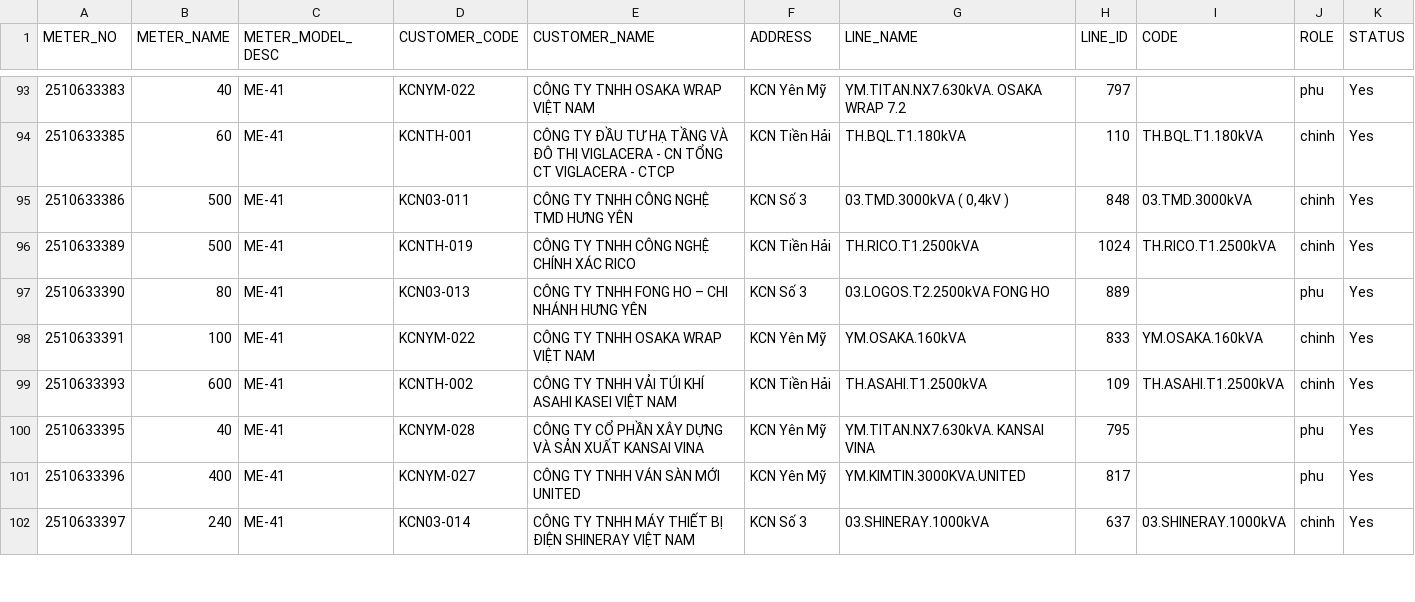
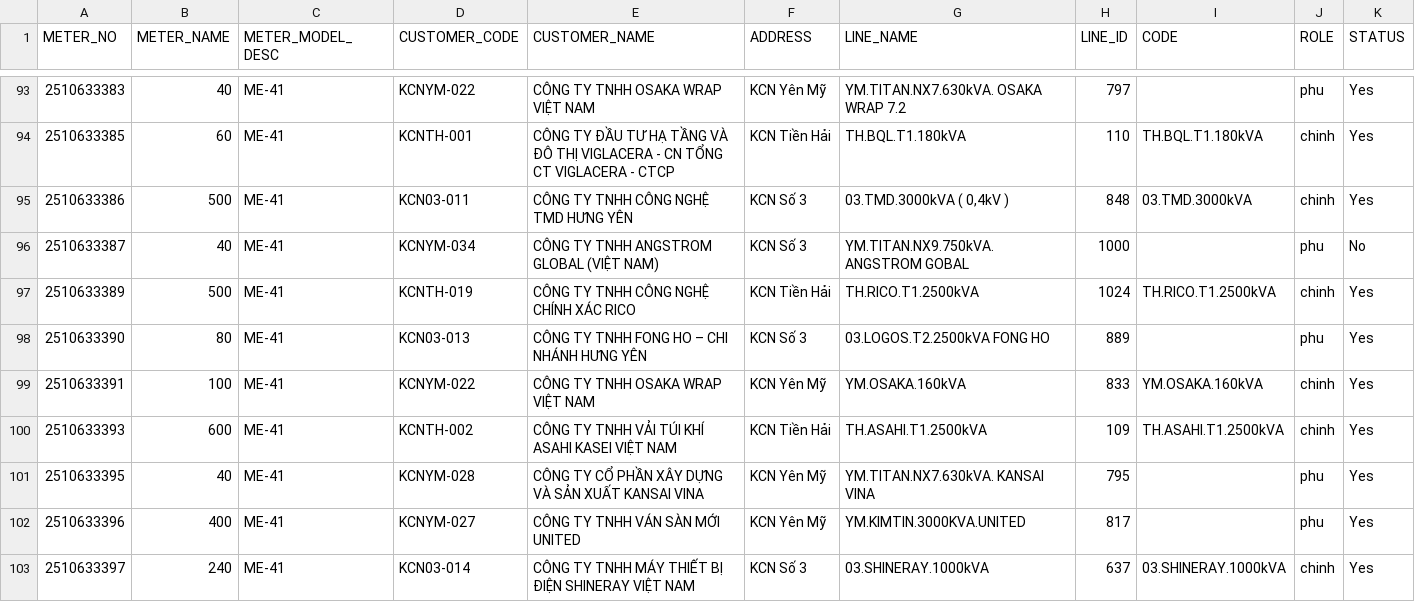
Before and after one commit to Gelex-Electric/shared-diary-pocketbase, a CSV file: public/metterinfo.csv, drawn as a sheet; only a part is shown, gaps mark what is left out; the diff names each change by its address in the sheet, - before the commit and + after, or states it on an @@ line.

```diff
--- a/public/metterinfo.csv
+++ b/public/metterinfo.csv
+row 96: 2510633387 | 40 | ME-41 | KCNYM-034 | CÔNG TY TNHH ANGSTROM GLOBAL (VIỆT NAM) | KCN Số 3 | YM.TITAN.NX9.750kVA.ANGSTROM GOBAL | 1000 |  | phu | No
```
Also changed, not shown: public/line_info.csv, public/pmax_daily.csv, 5 other files.
